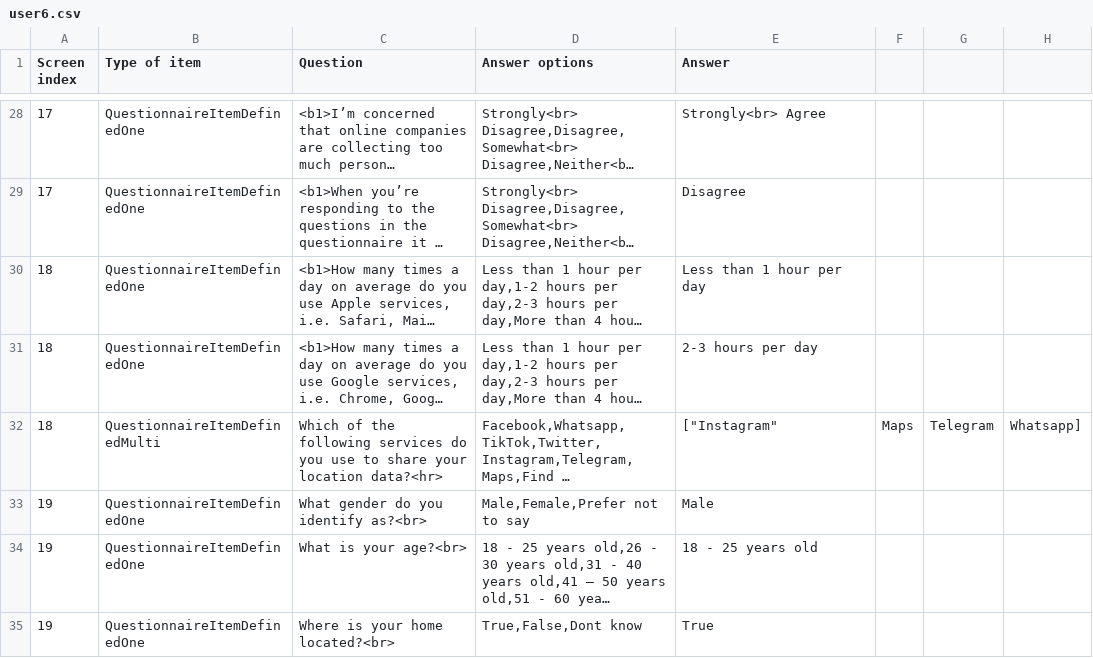
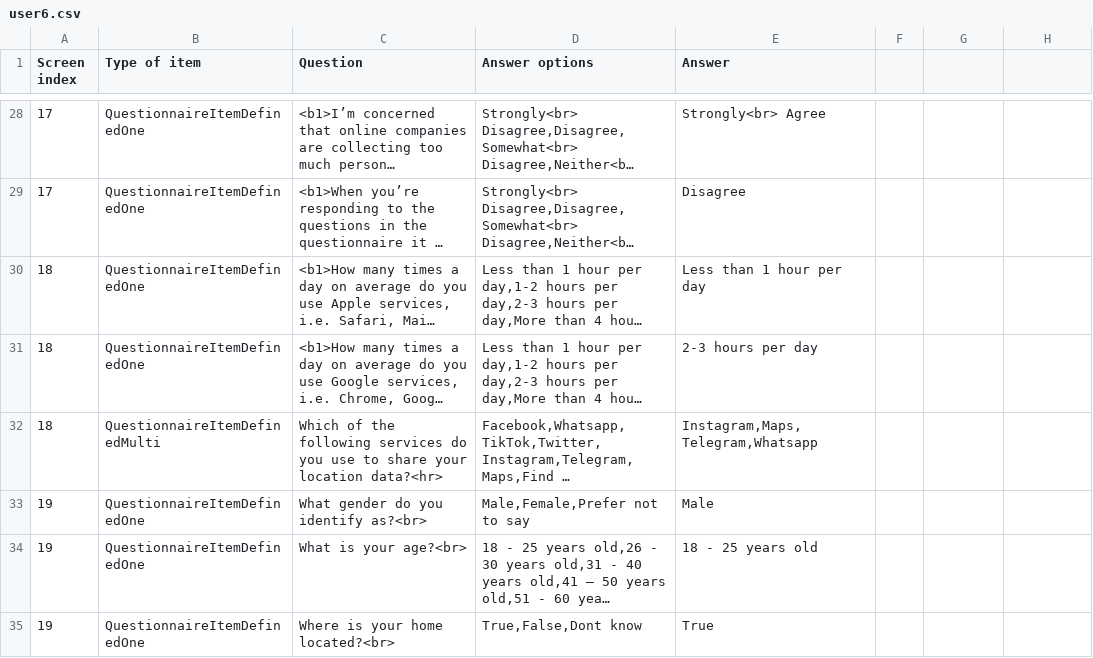
Before and after one commit to ferasalsabaa/LocTrace_data, a CSV file: part2/user6.csv, drawn as a sheet; only a part is shown, gaps mark what is left out; long unchanged cells end in …; the diff names each change by its address in the sheet, - before the commit and + after, or states it on an @@ line.

Commit message:
change the data

```diff
--- a/part2/user6.csv
+++ b/part2/user6.csv
-E32 (Answer): ["Instagram"
+E32 (Answer): Instagram,Maps,Telegram,Whatsapp
-F32: Maps
+F32: (empty)
-G32: Telegram
+G32: (empty)
-H32: Whatsapp]
+H32: (empty)
```
Also changed, not shown: part2/user2.csv, part2/user3.csv.
